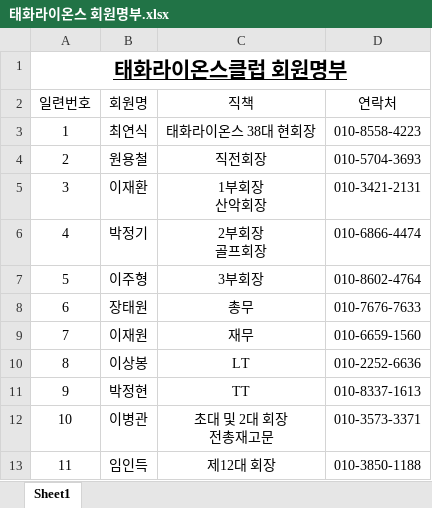
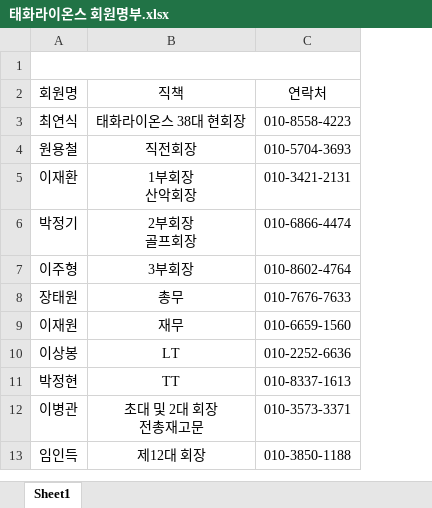
Before and after one commit to 2taxpro1116-lab/taehwa-lions, an Excel workbook: 태화라이온스 회원명부.xlsx, sheet Sheet1, drawn as a sheet; only a part is shown; values as stored, in another font and other column widths than the file's, no borders; the diff names each change by its address in the sheet, - before the commit and + after, or states it on an @@ line.

```diff
--- a/태화라이온스 회원명부.xlsx (sheet Sheet1)
+++ b/태화라이온스 회원명부.xlsx (sheet Sheet1)
-column A, rows 1-13: 태화라이온스클럽 회원명부 | 일련번호 | 1 | 2 | 3 | 4 | 5 | 6 | 7 | 8 | 9 | 10 | 11
+A1:C1 merged
```
Also changed, not shown: 4 other files.
